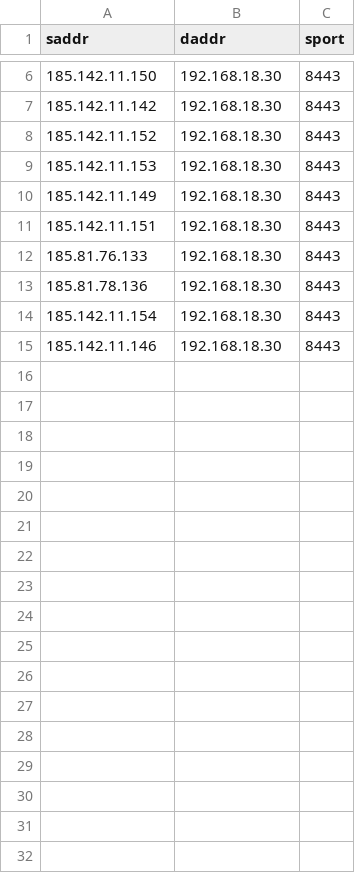
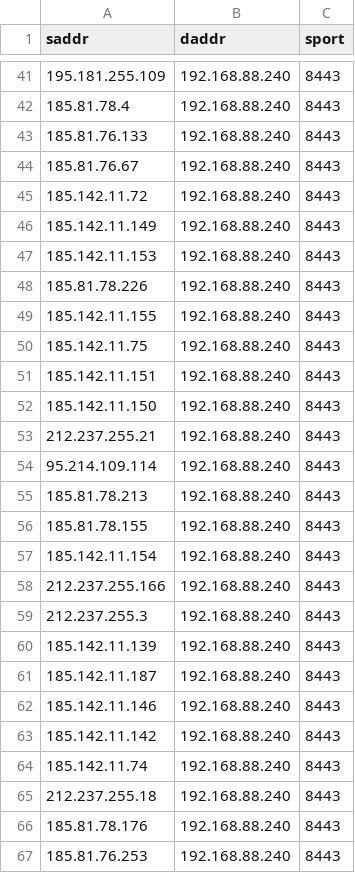
Before and after one commit to pedcremo/iot_internet_wide_scanner, a CSV file: scanner_module/out/results8443.csv, drawn as a sheet; only a part is shown, gaps mark what is left out; the diff covers the shown part only.

```diff
--- a/scanner_module/out/results8443.csv
+++ b/scanner_module/out/results8443.csv
@@ -6,10 +41,27 @@ saddr,daddr,sport
-185.142.11.150,192.168.18.30,8443
-185.142.11.142,192.168.18.30,8443
-185.142.11.152,192.168.18.30,8443
-185.142.11.153,192.168.18.30,8443
-185.142.11.149,192.168.18.30,8443
-185.142.11.151,192.168.18.30,8443
-185.81.76.133,192.168.18.30,8443
-185.81.78.136,192.168.18.30,8443
-185.142.11.154,192.168.18.30,8443
-185.142.11.146,192.168.18.30,8443
+195.181.255.109,192.168.88.240,8443
+185.81.78.4,192.168.88.240,8443
+185.81.76.133,192.168.88.240,8443
+185.81.76.67,192.168.88.240,8443
+185.142.11.72,192.168.88.240,8443
+185.142.11.149,192.168.88.240,8443
+185.142.11.153,192.168.88.240,8443
+185.81.78.226,192.168.88.240,8443
+185.142.11.155,192.168.88.240,8443
+185.142.11.75,192.168.88.240,8443
+185.142.11.151,192.168.88.240,8443
+185.142.11.150,192.168.88.240,8443
+212.237.255.21,192.168.88.240,8443
+95.214.109.114,192.168.88.240,8443
+185.81.78.213,192.168.88.240,8443
+185.81.78.155,192.168.88.240,8443
+185.142.11.154,192.168.88.240,8443
+212.237.255.166,192.168.88.240,8443
+212.237.255.3,192.168.88.240,8443
+185.142.11.139,192.168.88.240,8443
+185.142.11.187,192.168.88.240,8443
+185.142.11.146,192.168.88.240,8443
+185.142.11.142,192.168.88.240,8443
+185.142.11.74,192.168.88.240,8443
+212.237.255.18,192.168.88.240,8443
+185.81.78.176,192.168.88.240,8443
+185.81.76.253,192.168.88.240,8443
```
Also changed, not shown: 37 added rows and 7 edited cells elsewhere in this file, scanner_module/out/results143.csv, scanner_module/out/results25.csv, 14 other files.
